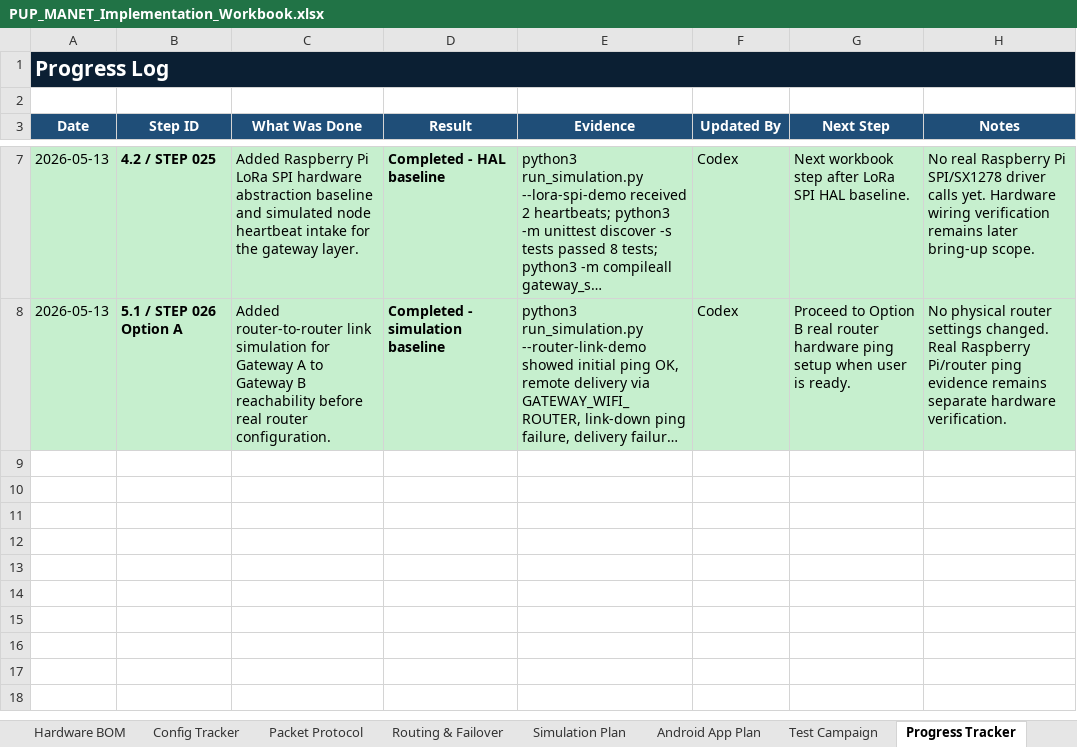
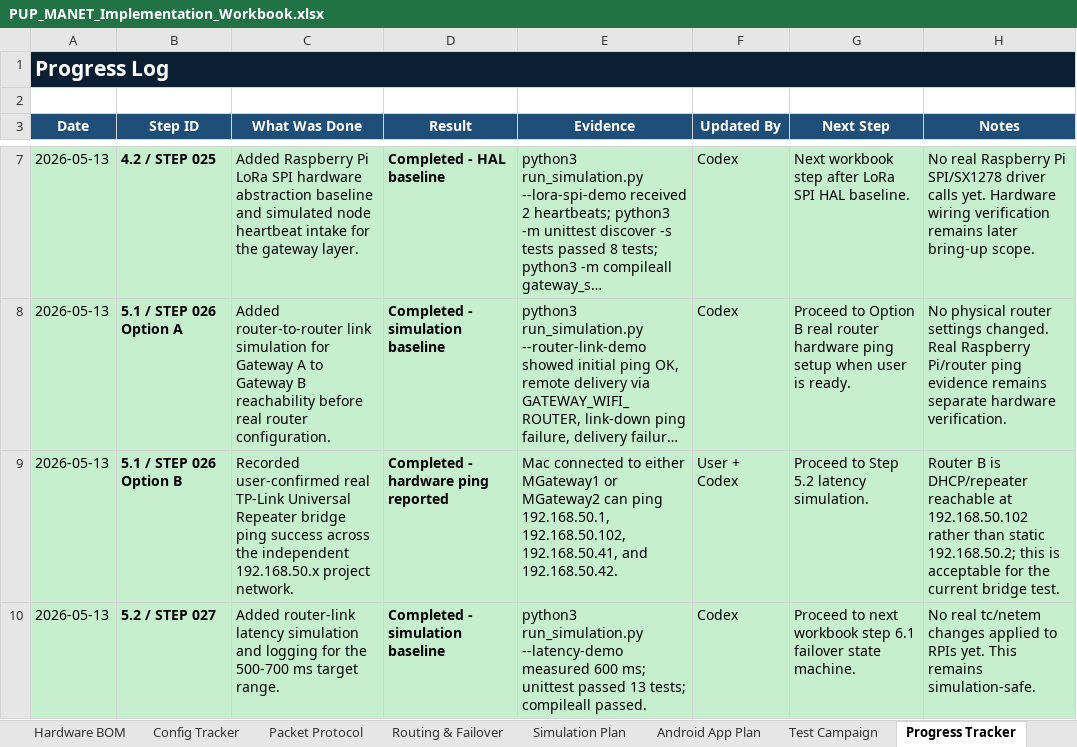
Before and after one commit to pagibetech/pup-manet-emergency-messaging, an Excel workbook: docs/workbook/PUP_MANET_Implementation_Workbook.xlsx, sheet Progress Tracker, drawn as a sheet; only a part is shown, gaps mark what is left out; long unchanged cells end in …; values as stored, in another font and other column widths than the file's, no borders; the diff names each change by its address in the sheet, - before the commit and + after, or states it on an @@ line.

Commit message:
Add router latency simulation

```diff
--- a/docs/workbook/PUP_MANET_Implementation_Workbook.xlsx (sheet Progress Tracker)
+++ b/docs/workbook/PUP_MANET_Implementation_Workbook.xlsx (sheet Progress Tracker)
+row 9: 2026-05-13 | 5.1 / STEP 026 Option B | Recorded user-confirmed real TP-Link Universal Repeater bridge ping success across the independent 192.168.50.x project network. | Completed - hardware ping reported | Mac connected to either MGateway1 or MGateway2 can ping 192.168.50.1, 192.168.50.102, 192.168.50.41, and 192.168.50.42. | User + Codex | Proceed to Step 5.2 latency simulation. | Router B is DHCP/repeater reachable at 192.168.50.102 rather than static 192.168.50.2; this is acceptable for the current bridge test.
+row 10: 2026-05-13 | 5.2 / STEP 027 | Added router-link latency simulation and logging for the 500-700 ms target range. | Completed - simulation baseline | python3 run_simulation.py --latency-demo measured 600 ms; unittest passed 13 tests; compileall passed. | Codex | Proceed to next workbook step 6.1 failover state machine. | No real tc/netem changes applied to RPIs yet. This remains simulation-safe.
```
Also changed, not shown: sheet Detailed Steps, sheet Dashboard, 7 other files.
